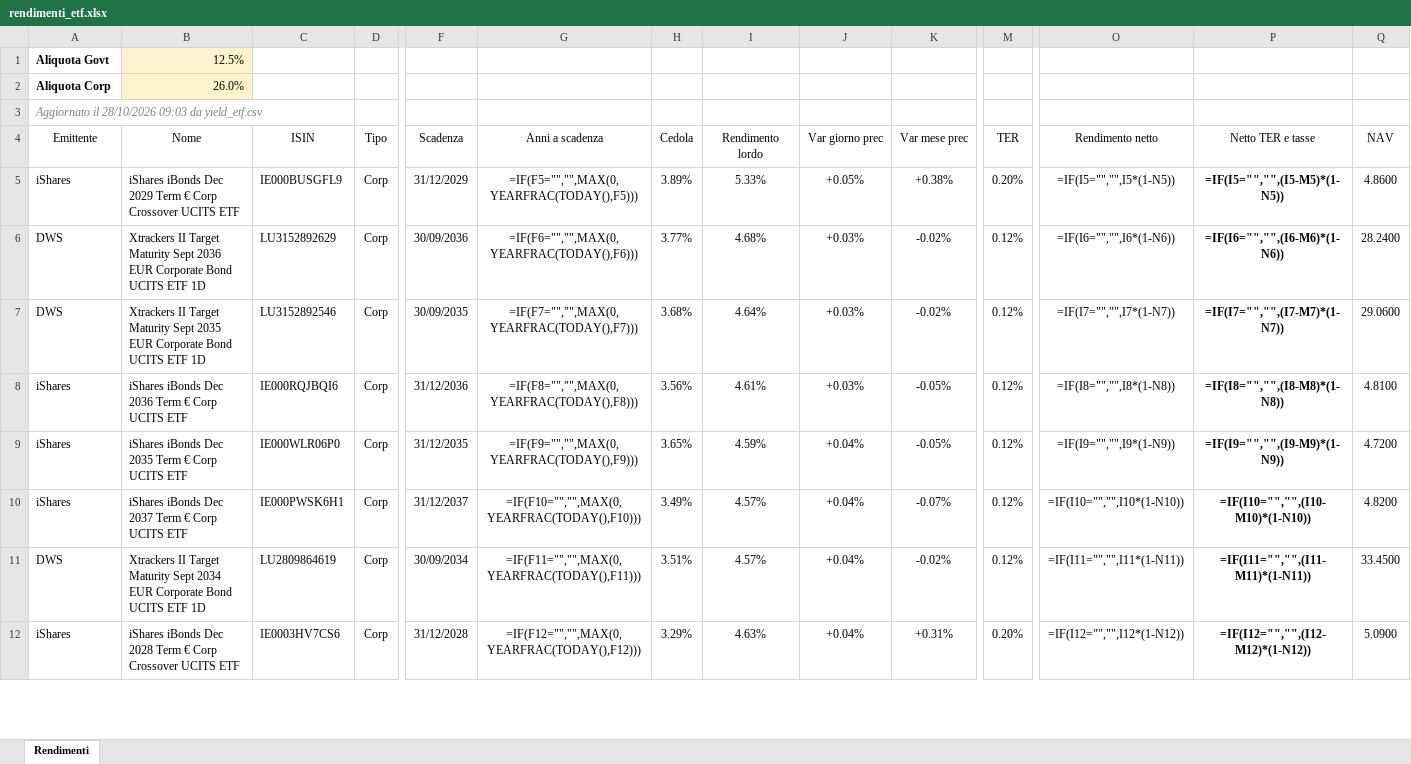
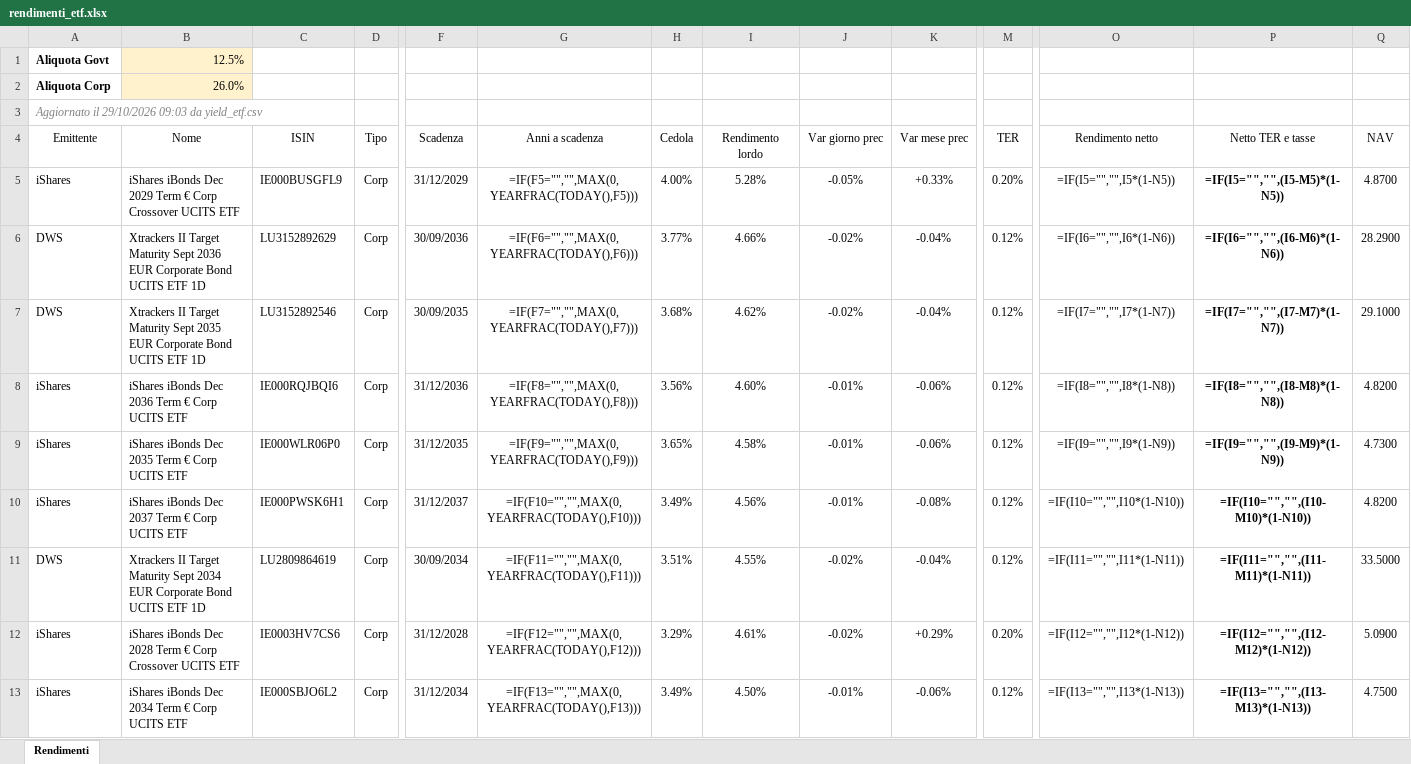
Before and after one commit to FedeGambe/Target_Maturity_ETF_Planner, an Excel workbook: data/rendimenti_etf.xlsx, sheet Rendimenti, drawn as a sheet; only a part is shown, gaps mark what is left out; values as stored, in another font and other column widths than the file's, no borders; formulas without a stored value are shown as written; conditional formats and table styles not drawn; rows hold the shown columns only; the diff covers the shown part only; the diff names each change by its address in the sheet, - before the commit and + after, or states it on an @@ line.

Commit message:
Aggiorna yield_etf 29/10/2026

```diff
--- a/data/rendimenti_etf.xlsx (sheet Rendimenti)
+++ b/data/rendimenti_etf.xlsx (sheet Rendimenti)
-A3 (Emittente): Aggiornato il 28/10/2026 09:03 da…
+A3 (Emittente): Aggiornato il 29/10/2026 09:03 da…
-H5 (Cedola): 3.89%
+H5 (Cedola): 4.00%
-I5 (Rendimento lordo): 5.33%
+I5 (Rendimento lordo): 5.28%
-J5 (Var giorno prec): +0.05%
+J5 (Var giorno prec): -0.05%
-K5 (Var mese prec): +0.38%
+K5 (Var mese prec): +0.33%
-Q5 (NAV): 4.8600
+Q5 (NAV): 4.8700
-I6 (Rendimento lordo): 4.68%
+I6 (Rendimento lordo): 4.66%
-J6:J7 (Var giorno prec): +0.03%
+J6:J7 (Var giorno prec): -0.02%
-K6:K7 (Var mese prec): -0.02%
+K6:K7 (Var mese prec): -0.04%
-Q6 (NAV): 28.2400
+Q6 (NAV): 28.2900
-I7 (Rendimento lordo): 4.64%
+I7 (Rendimento lordo): 4.62%
-Q7 (NAV): 29.0600
+Q7 (NAV): 29.1000
-I8 (Rendimento lordo): 4.61%
+I8 (Rendimento lordo): 4.60%
-J8 (Var giorno prec): +0.03%
+J8 (Var giorno prec): -0.01%
-K8:K9 (Var mese prec): -0.05%
+K8:K9 (Var mese prec): -0.06%
-Q8 (NAV): 4.8100
+Q8 (NAV): 4.8200
-I9 (Rendimento lordo): 4.59%
+I9 (Rendimento lordo): 4.58%
-J9:J10 (Var giorno prec): +0.04%
+J9:J10 (Var giorno prec): -0.01%
-Q9 (NAV): 4.7200
+Q9 (NAV): 4.7300
-I10 (Rendimento lordo): 4.57%
+I10 (Rendimento lordo): 4.56%
-K10 (Var mese prec): -0.07%
+K10 (Var mese prec): -0.08%
-I11 (Rendimento lordo): 4.57%
+I11 (Rendimento lordo): 4.55%
-J11:J12 (Var giorno prec): +0.04%
+J11:J12 (Var giorno prec): -0.02%
-K11 (Var mese prec): -0.02%
+K11 (Var mese prec): -0.04%
-Q11 (NAV): 33.4500
+Q11 (NAV): 33.5000
-I12 (Rendimento lordo): 4.63%
+I12 (Rendimento lordo): 4.61%
-K12 (Var mese prec): +0.31%
+K12 (Var mese prec): +0.29%
+row 13: iShares | iShares iBonds Dec 2034 Term € Corp UCITS ETF | IE000SBJO6L2 | Corp | 31/12/2034 | =IF(F13="","",MAX(0,YEARFRAC(TODAY(),F13))) | 3.49% | 4.50% | -0.01% | -0.06% | 0.12% | =IF(I13="","",I13*(1-N13)) | =IF(I13="","",(I13-M13)*(1-N13)) | 4.7500
```
Also changed, not shown: 10 added rows, 11 removed rows and 242 edited cells elsewhere in this sheet, 2 other files.
